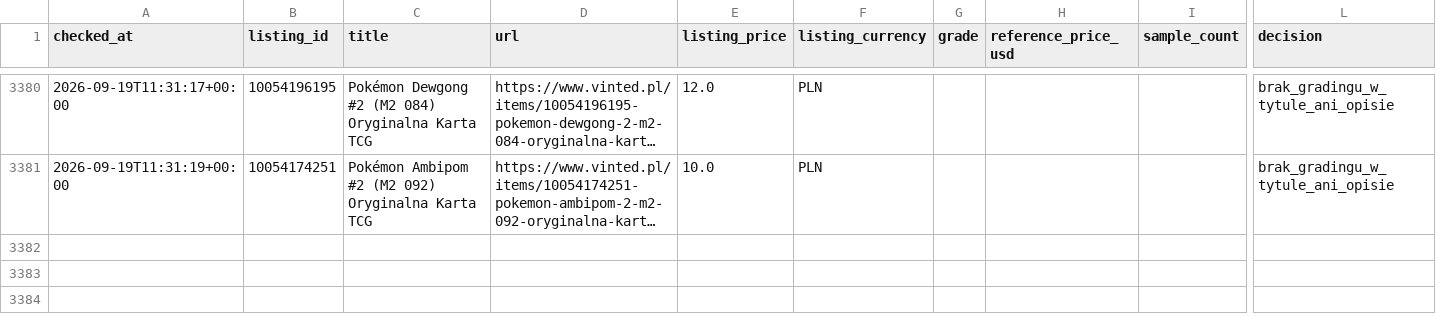
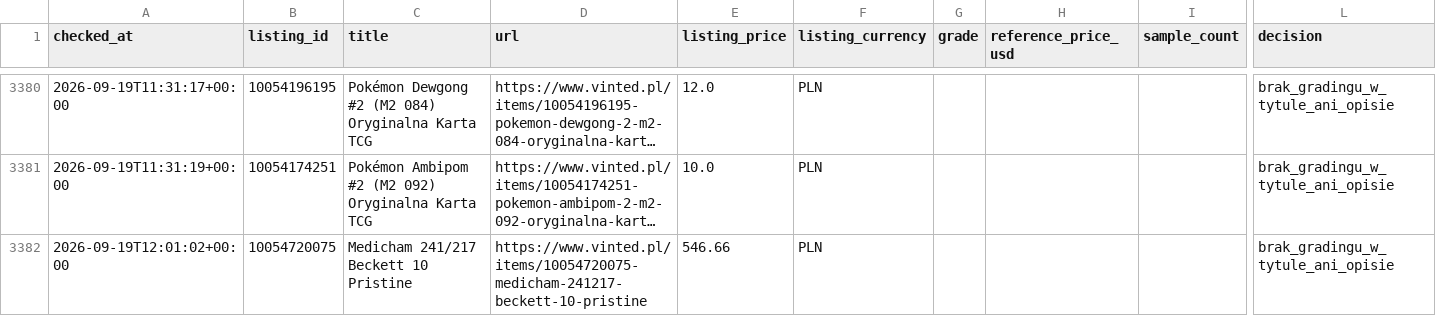
Before and after one commit to MikolajSmith/vinted-psa-bot, a CSV file: activity_log.csv, drawn as a sheet; only a part is shown, gaps mark what is left out; long unchanged cells end in …; rows hold the shown columns only; the diff names each change by its address in the sheet, - before the commit and + after, or states it on an @@ line.

```diff
--- a/activity_log.csv
+++ b/activity_log.csv
+row 3382: 2026-09-19T12:01:02+00:00 | 10054720075 | Medicham 241/217 Beckett 10 Pristine | https://www.vinted.pl/items/10054720075-medicham-241217-beckett-10-pristine | 546.66 | PLN |  |  |  | brak_gradingu_w_tytule_ani_opisie
```
Also changed, not shown: 1 other file.
